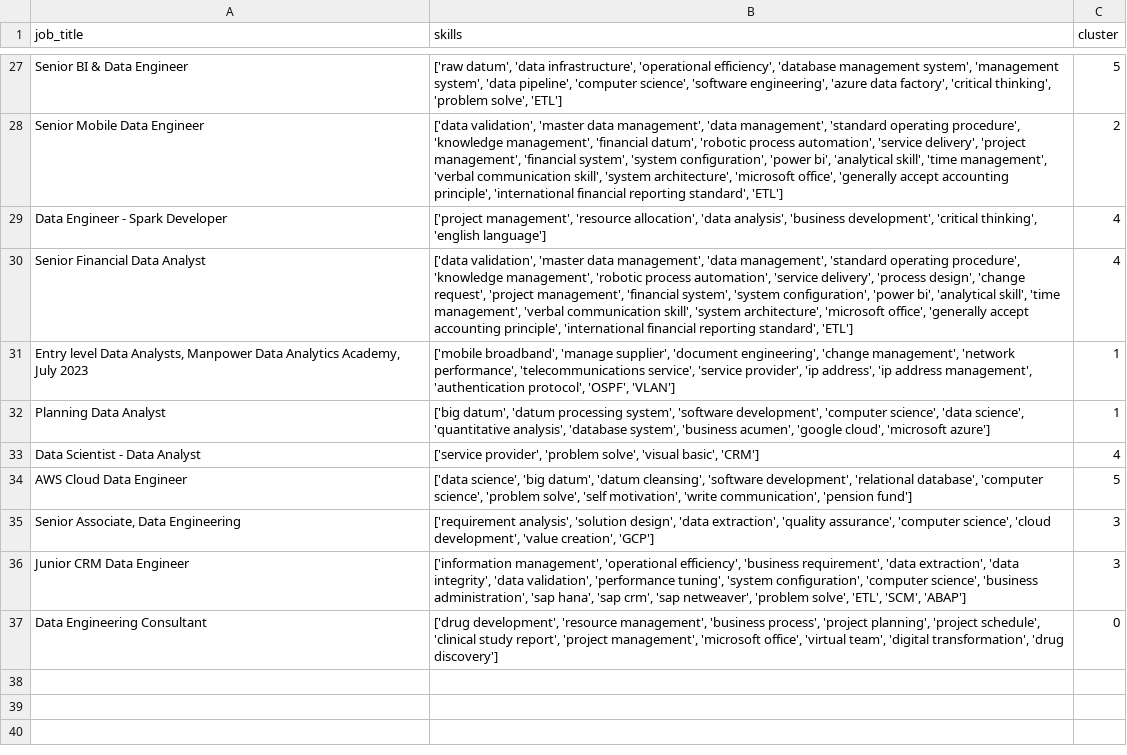
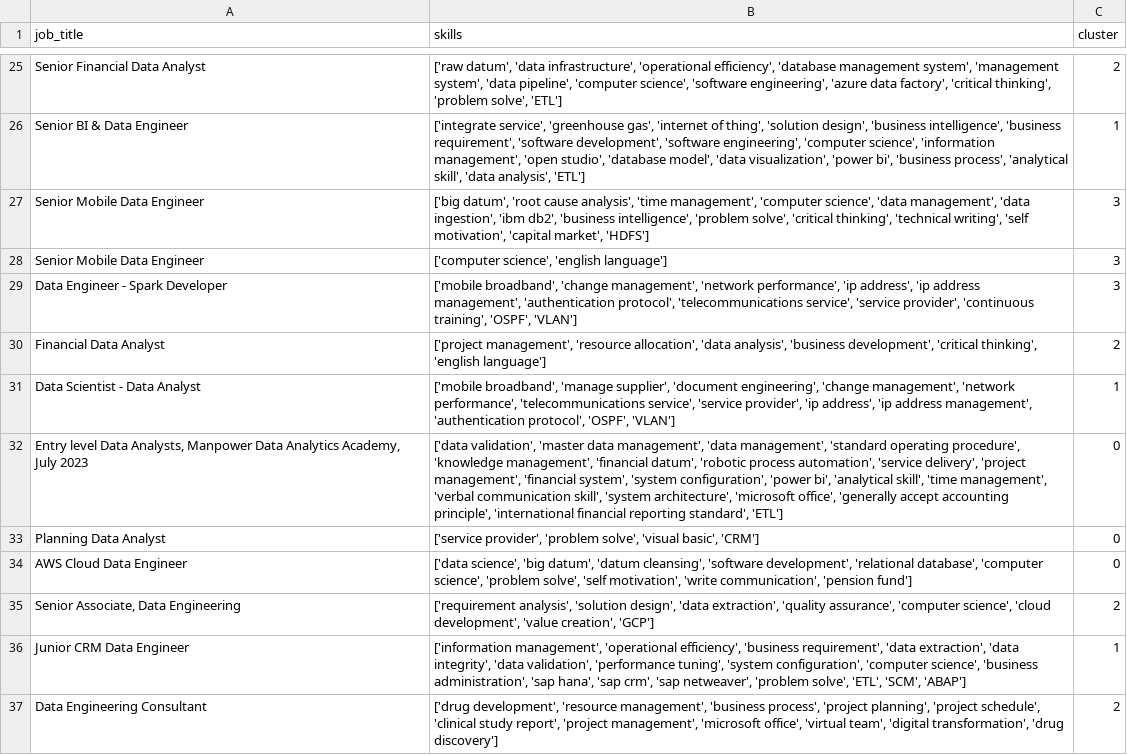
Before and after one commit to AsteriosDS/Greek-Data-Jobs-Clustering, a CSV file: skill_df.csv, drawn as a sheet; only a part is shown, gaps mark what is left out; removed rows and columns are numbered as before the commit, all else as after; the diff covers the shown part only; the diff names each change by its address in the sheet, - before the commit and + after, or states it on an @@ line.

```diff
--- a/skill_df.csv
+++ b/skill_df.csv
-A25 (job_title): Senior BI & Data Engineer
+A25 (job_title): Senior Financial Data Analyst
-C25 (cluster): 5
+C25 (cluster): 2
-row 28: Senior Mobile Data Engineer | ['data validation', 'master data management', 'data management', 'standard operating procedure', 'knowledge management', 'financial datum', 'robotic process automation', 'service delivery', 'project management', 'financial system', 'system configuration', 'power bi', 'analytical skill', 'time management', 'verbal communication skill', 'system architecture', 'microsoft office', 'generally accept accounting principle', 'international financial reporting standard', 'ETL'] | 2
+row 26: Senior BI & Data Engineer | ['integrate service', 'greenhouse gas', 'internet of thing', 'solution design', 'business intelligence', 'business requirement', 'software development', 'software engineering', 'computer science', 'information management', 'open studio', 'database model', 'data visualization', 'power bi', 'business process', 'analytical skill', 'data analysis', 'ETL'] | 1
+row 27: Senior Mobile Data Engineer | ['big datum', 'root cause analysis', 'time management', 'computer science', 'data management', 'data ingestion', 'ibm db2', 'business intelligence', 'problem solve', 'critical thinking', 'technical writing', 'self motivation', 'capital market', 'HDFS'] | 3
+row 28: Senior Mobile Data Engineer | ['computer science', 'english language'] | 3
+row 29: Data Engineer - Spark Developer | ['mobile broadband', 'change management', 'network performance', 'ip address', 'ip address management', 'authentication protocol', 'telecommunications service', 'service provider', 'continuous training', 'OSPF', 'VLAN'] | 3
-A30 (job_title): Data Engineer - Spark Developer
+A30 (job_title): Financial Data Analyst
-C30 (cluster): 4
+C30 (cluster): 2
-row 30: Senior Financial Data Analyst | ['data validation', 'master data management', 'data management', 'standard operating procedure', 'knowledge management', 'robotic process automation', 'service delivery', 'process design', 'change request', 'project management', 'financial system', 'system configuration', 'power bi', 'analytical skill', 'time management', 'verbal communication skill', 'system architecture', 'microsoft office', 'generally accept accounting principle', 'international financial reporting standard', 'ETL'] | 4
-A31 (job_title): Entry level Data Analysts, Manpower Data Analytics Academy, July 2023
+A31 (job_title): Data Scientist - Data Analyst
-row 32: Planning Data Analyst | ['big datum', 'datum processing system', 'software development', 'computer science', 'data science', 'quantitative analysis', 'database system', 'business acumen', 'google cloud', 'microsoft azure'] | 1
+row 32: Entry level Data Analysts, Manpower Data Analytics Academy, July 2023 | ['data validation', 'master data management', 'data management', 'standard operating procedure', 'knowledge management', 'financial datum', 'robotic process automation', 'service delivery', 'project management', 'financial system', 'system configuration', 'power bi', 'analytical skill', 'time management', 'verbal communication skill', 'system architecture', 'microsoft office', 'generally accept accounting principle', 'international financial reporting standard', 'ETL'] | 0
-A33 (job_title): Data Scientist - Data Analyst
+A33 (job_title): Planning Data Analyst
-C33 (cluster): 4
+C33 (cluster): 0
-C34 (cluster): 5
+C34 (cluster): 0
-C35 (cluster): 3
+C35 (cluster): 2
-C36 (cluster): 3
+C36 (cluster): 1
-C37 (cluster): 0
+C37 (cluster): 2
```
Also changed, not shown: 10 added rows, 12 removed rows and 15 edited cells elsewhere in this file, df_c.csv, embeddings_3d.csv, 3 other files.
